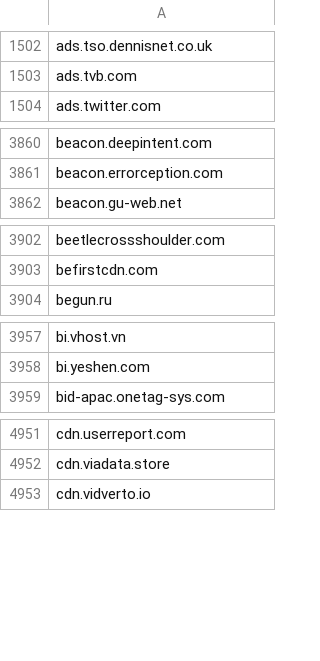
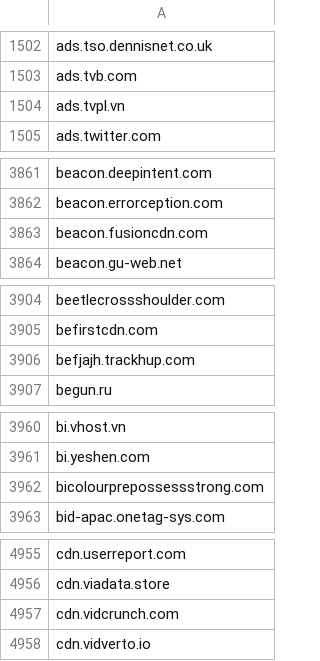
Before and after one commit to external-sources/hosts-sources, a CSV file: data/hostsVN.csv, drawn as a sheet; only a part is shown, gaps mark what is left out; the diff covers the shown part only.

```diff
--- a/data/hostsVN.csv
+++ b/data/hostsVN.csv
@@ -1503,2 +1503,3 @@ ads.tso.dennisnet.co.uk
 ads.tvb.com
+ads.tvpl.vn
 ads.twitter.com
@@ -3861,2 +3862,3 @@ beacon.deepintent.com
 beacon.errorception.com
+beacon.fusioncdn.com
 beacon.gu-web.net
@@ -3903,2 +3905,3 @@ beetlecrossshoulder.com
 befirstcdn.com
+befjajh.trackhup.com
 begun.ru
@@ -3958,2 +3961,3 @@ bi.vhost.vn
 bi.yeshen.com
+bicolourprepossessstrong.com
 bid-apac.onetag-sys.com
@@ -4952,2 +4956,3 @@ cdn.userreport.com
 cdn.viadata.store
+cdn.vidcrunch.com
 cdn.vidverto.io
```
Also changed, not shown: 16 added rows elsewhere in this file, data/kadhosts_azet13.csv, data/urlhausAbuseCh.csv.
